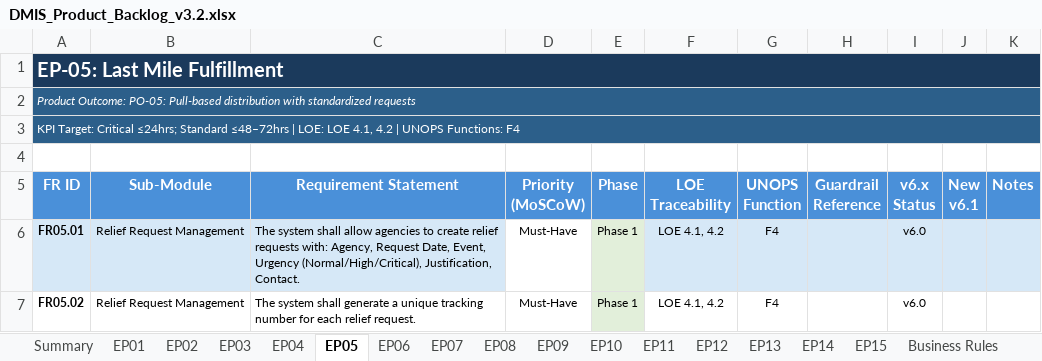
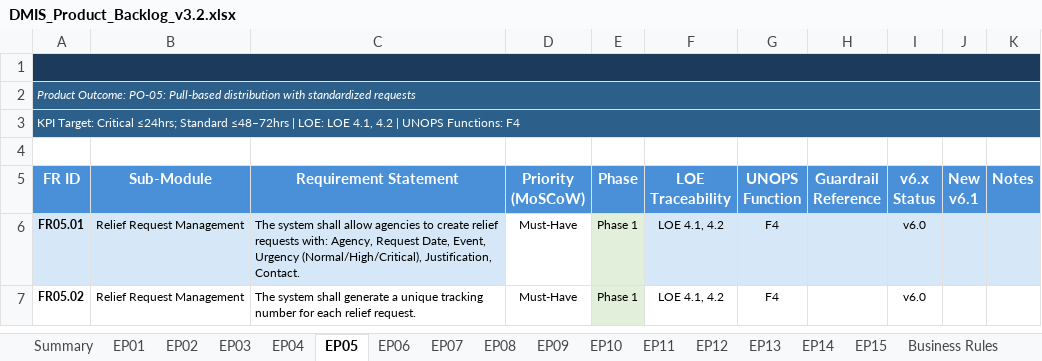
Before and after one commit to wintech119/DMIS_UpdatedVersion, an Excel workbook: docs/attached_assets/DMIS_Product_Backlog_v3.2.xlsx, sheet EP05, drawn as a sheet; only a part is shown; values as stored, in another font and other column widths than the file's, no borders; the diff covers the shown part only; the diff names each change by its address in the sheet, - before the commit and + after, or states it on an @@ line.

```diff
--- a/docs/attached_assets/DMIS_Product_Backlog_v3.2.xlsx (sheet EP05)
+++ b/docs/attached_assets/DMIS_Product_Backlog_v3.2.xlsx (sheet EP05)
-A1 (FR ID): EP-05: Last Mile Fulfillment
+A1 (FR ID): (empty)
```
Also changed, not shown: 45 added rows elsewhere in this sheet, sheet EP10, sheet Summary, 3 other files.
